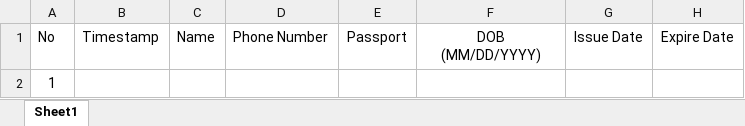
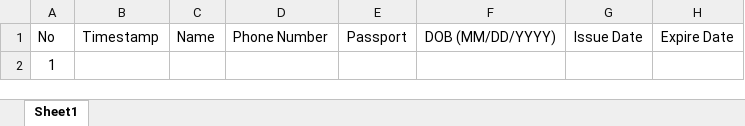
Before and after one commit to jadepayinfo/jadepay-next-cms, an Excel workbook: public/temp/Jadepay_Onboarded_Customer_Data_Template.xlsx, sheet Sheet1, drawn as a sheet; only a part is shown; values as stored, in another font and other column widths than the file's, no borders; table styles not drawn; ↵ is a line break in a cell; the diff names each change by its address in the sheet, - before the commit and + after, or states it on an @@ line.

```diff
--- a/public/temp/Jadepay_Onboarded_Customer_Data_Template.xlsx (sheet Sheet1)
+++ b/public/temp/Jadepay_Onboarded_Customer_Data_Template.xlsx (sheet Sheet1)
-F1: DOB ↵ (MM/DD/YYYY)
+F1: DOB (MM/DD/YYYY)
```
Also changed, not shown: 3 other files.
